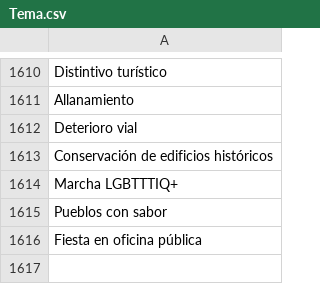
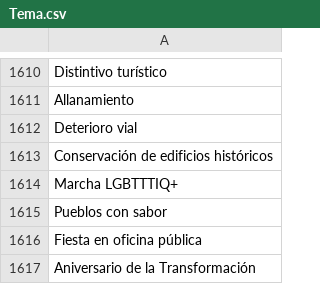
Before and after one commit to thelonious9/capturanotas, a CSV file: Tema.csv, drawn as a sheet; only a part is shown, gaps mark what is left out.

Commit message:
Aniversario de la transformación

```diff
--- a/Tema.csv
+++ b/Tema.csv
@@ -1616 +1616,2 @@ Pueblos con sabor
 Fiesta en oficina pública
+Aniversario de la Transformación
```
